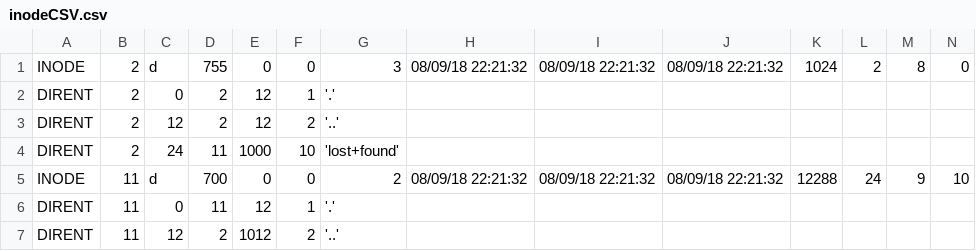
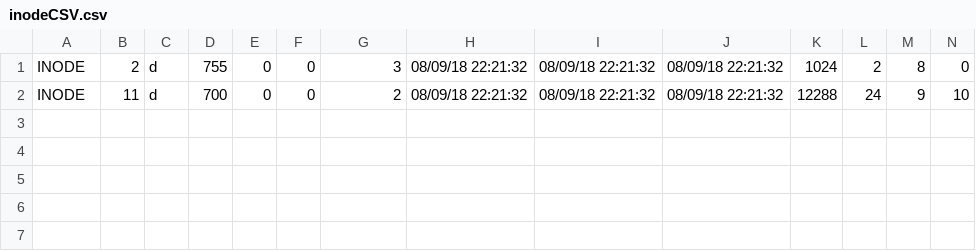
Before and after one commit to mlupu98/Project3A, a CSV file: inodeCSV.csv, drawn as a sheet; only a part is shown; rows hold the shown columns only; the diff names each change by its address in the sheet, - before the commit and + after, or states it on an @@ line.

```diff
--- a/inodeCSV.csv
+++ b/inodeCSV.csv
-row 2: DIRENT | 2 | 0 | 2 | 12 | 1 | '.'
-row 3: DIRENT | 2 | 12 | 2 | 12 | 2 | '..'
-row 4: DIRENT | 2 | 24 | 11 | 1000 | 10 | 'lost+found'
-row 6: DIRENT | 11 | 0 | 11 | 12 | 1 | '.'
-row 7: DIRENT | 11 | 12 | 2 | 1012 | 2 | '..'
```
Also changed, not shown: 7 other files.
